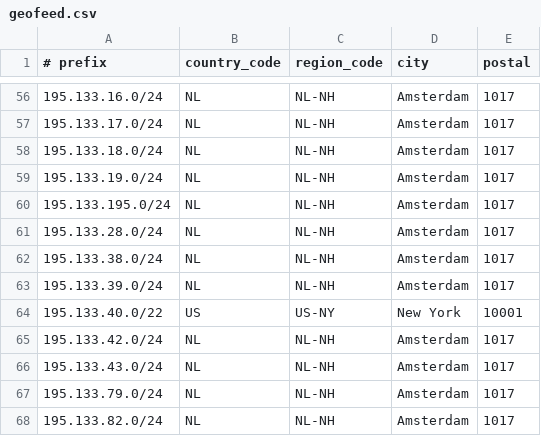
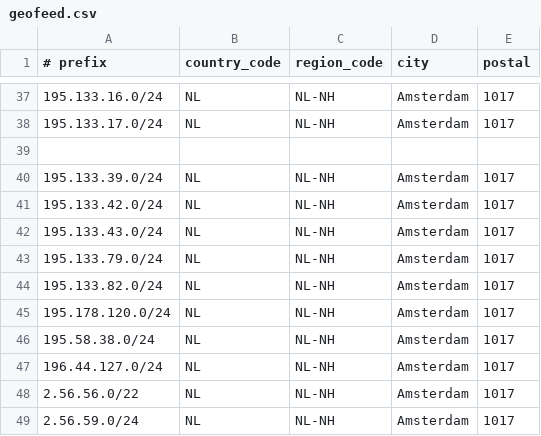
Before and after one commit to descapital/geofeed, a CSV file: geofeed.csv, drawn as a sheet; only a part is shown, gaps mark what is left out; the shorter side is filled out with more unchanged rows; the diff covers the shown part only.

```diff
--- a/geofeed.csv
+++ b/geofeed.csv
@@ -57,9 +38,4 @@
 195.133.17.0/24,NL,NL-NH,Amsterdam,1017
-195.133.18.0/24,NL,NL-NH,Amsterdam,1017
-195.133.19.0/24,NL,NL-NH,Amsterdam,1017
-195.133.195.0/24,NL,NL-NH,Amsterdam,1017
-195.133.28.0/24,NL,NL-NH,Amsterdam,1017
-195.133.38.0/24,NL,NL-NH,Amsterdam,1017
+
 195.133.39.0/24,NL,NL-NH,Amsterdam,1017
-195.133.40.0/22,US,US-NY,New York,10001
 195.133.42.0/24,NL,NL-NH,Amsterdam,1017
```
Also changed, not shown: 19 removed rows elsewhere in this file.
